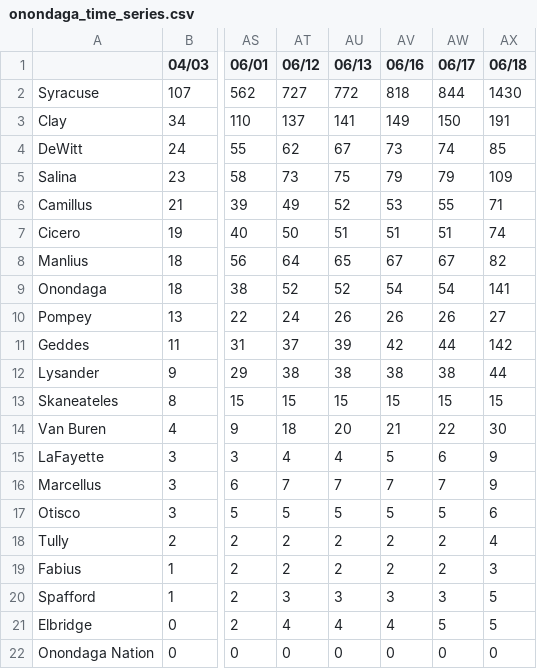
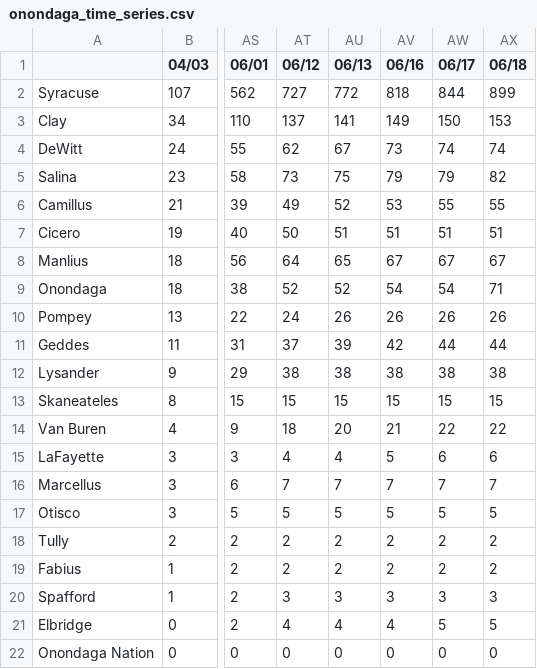
Before and after one commit to mjpmorse/covid19_onondaga_ny, a CSV file: onondaga_time_series.csv, drawn as a sheet; only a part is shown, gaps mark what is left out; the diff names each change by its address in the sheet, - before the commit and + after, or states it on an @@ line.

Commit message:
time series updated 2020-06-19 18:10:18 from seandar

```diff
--- a/onondaga_time_series.csv
+++ b/onondaga_time_series.csv
-AX2 (06/18): 1430
+AX2 (06/18): 899
-AX3 (06/18): 191
+AX3 (06/18): 153
-AX4 (06/18): 85
+AX4 (06/18): 74
-AX5 (06/18): 109
+AX5 (06/18): 82
-AX6 (06/18): 71
+AX6 (06/18): 55
-AX7 (06/18): 74
+AX7 (06/18): 51
-AX8 (06/18): 82
+AX8 (06/18): 67
-AX9 (06/18): 141
+AX9 (06/18): 71
-AX10 (06/18): 27
+AX10 (06/18): 26
-AX11 (06/18): 142
+AX11 (06/18): 44
-AX12 (06/18): 44
+AX12 (06/18): 38
-AX14 (06/18): 30
+AX14 (06/18): 22
-AX15 (06/18): 9
+AX15 (06/18): 6
-AX16 (06/18): 9
+AX16 (06/18): 7
-AX17 (06/18): 6
+AX17 (06/18): 5
-AX18 (06/18): 4
+AX18 (06/18): 2
-AX19 (06/18): 3
+AX19 (06/18): 2
-AX20 (06/18): 5
+AX20 (06/18): 3
```
